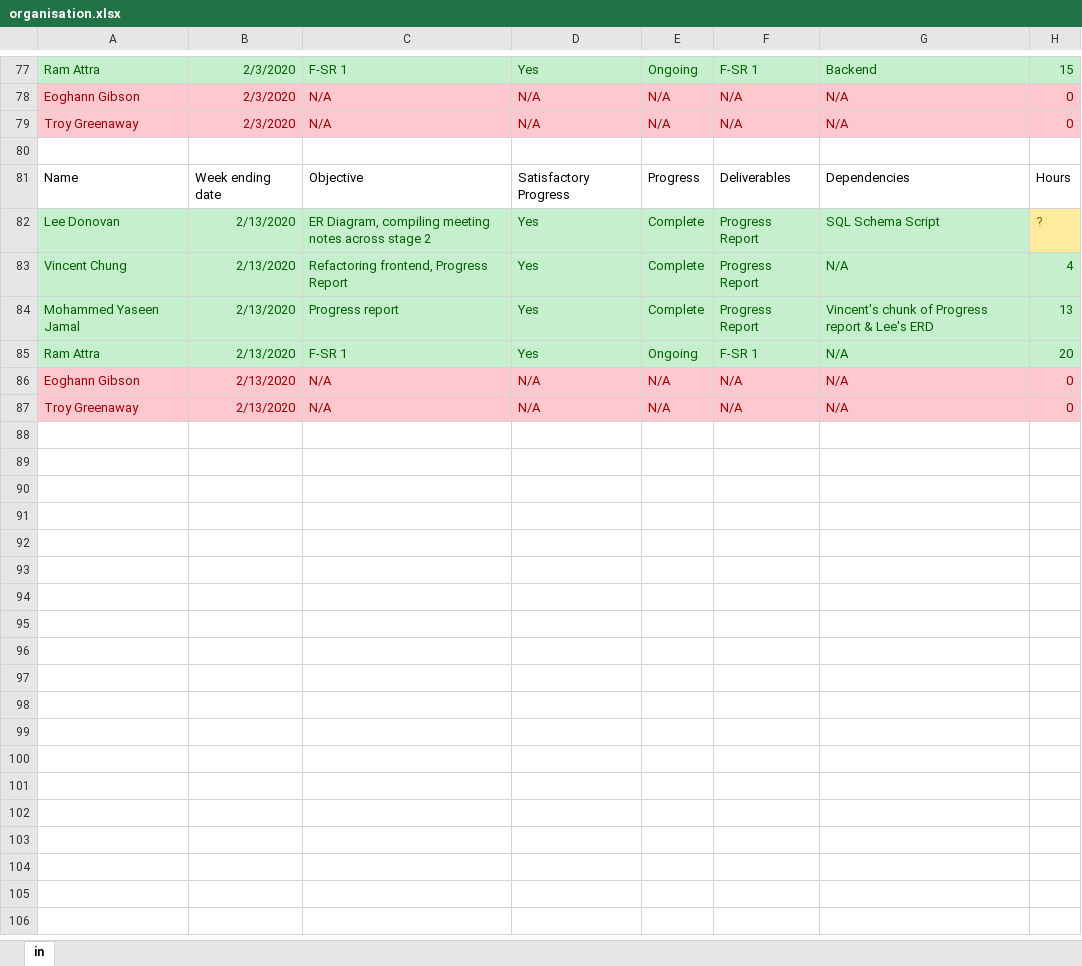
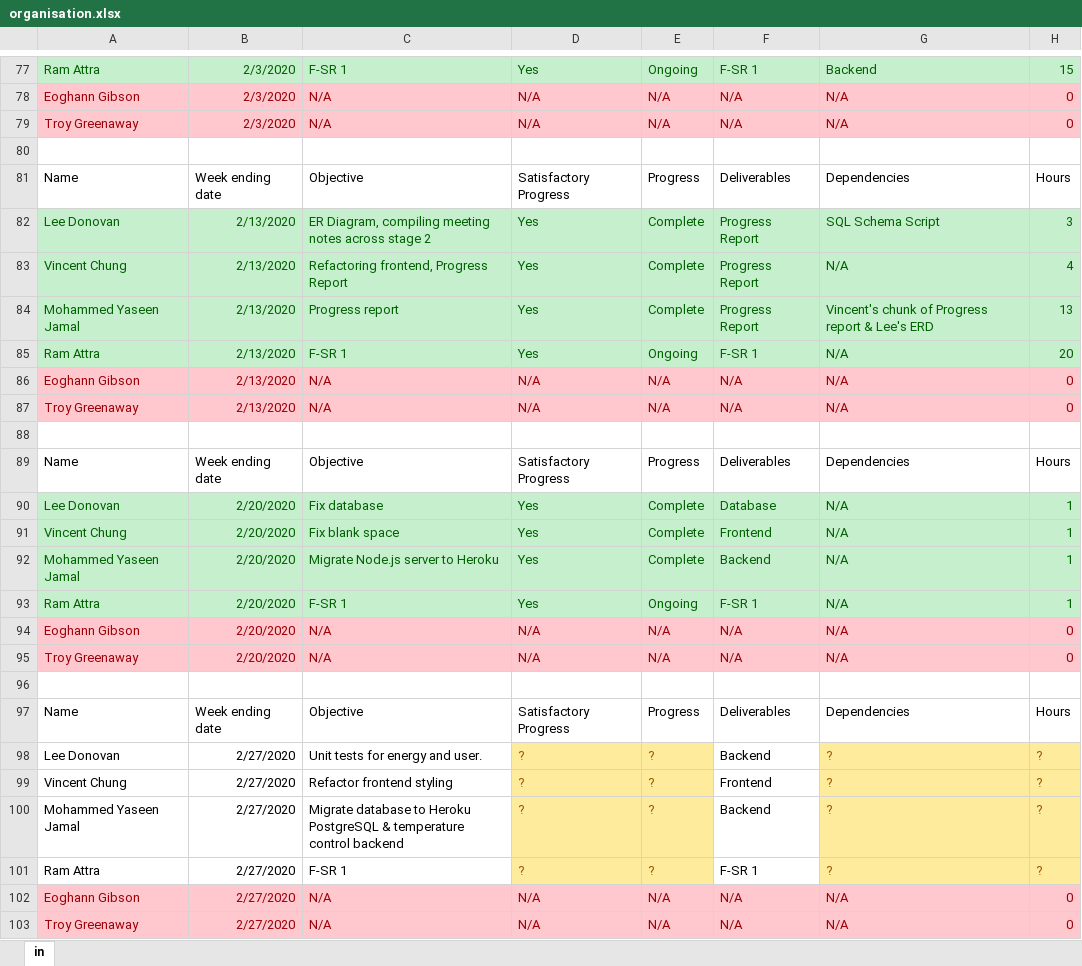
Before and after one commit to TzeOn/hometrics, an Excel workbook: management/organisation.xlsx, sheet in, drawn as a sheet; only a part is shown, gaps mark what is left out; values as stored, in another font and other column widths than the file's, no borders; conditional formats and table styles not drawn; the diff names each change by its address in the sheet, - before the commit and + after, or states it on an @@ line.

Commit message:
Update organisation.xlsx

```diff
--- a/management/organisation.xlsx (sheet in)
+++ b/management/organisation.xlsx (sheet in)
-H82: ?
+H82: 3
@@ H82 fill: #FFEB9C → #C6EFCE, text colour: #9C5700 → #006100 @@
+row 88: (empty)
+row 89: Name | Week ending date | Objective | Satisfactory Progress | Progress | Deliverables | Dependencies | Hours
+row 90: Lee Donovan | 2/20/2020 | Fix database | Yes | Complete | Database | N/A | 1
+row 91: Vincent Chung | 2/20/2020 | Fix blank space | Yes | Complete | Frontend | N/A | 1
+row 92: Mohammed Yaseen Jamal | 2/20/2020 | Migrate Node.js server to Heroku | Yes | Complete | Backend | N/A | 1
+row 93: Ram Attra | 2/20/2020 | F-SR 1 | Yes | Ongoing | F-SR 1 | N/A | 1
+row 94: Eoghann Gibson | 2/20/2020 | N/A | N/A | N/A | N/A | N/A | 0
+row 95: Troy Greenaway | 2/20/2020 | N/A | N/A | N/A | N/A | N/A | 0
+row 96: (empty)
+row 97: Name | Week ending date | Objective | Satisfactory Progress | Progress | Deliverables | Dependencies | Hours
+row 98: Lee Donovan | 2/27/2020 | Unit tests for energy and user. | ? | ? | Backend | ? | ?
+row 99: Vincent Chung | 2/27/2020 | Refactor frontend styling | ? | ? | Frontend | ? | ?
+row 100: Mohammed Yaseen Jamal | 2/27/2020 | Migrate database to Heroku PostgreSQL & temperature control backend | ? | ? | Backend | ? | ?
+row 101: Ram Attra | 2/27/2020 | F-SR 1 | ? | ? | F-SR 1 | ? | ?
+row 102: Eoghann Gibson | 2/27/2020 | N/A | N/A | N/A | N/A | N/A | 0
+row 103: Troy Greenaway | 2/27/2020 | N/A | N/A | N/A | N/A | N/A | 0
```
